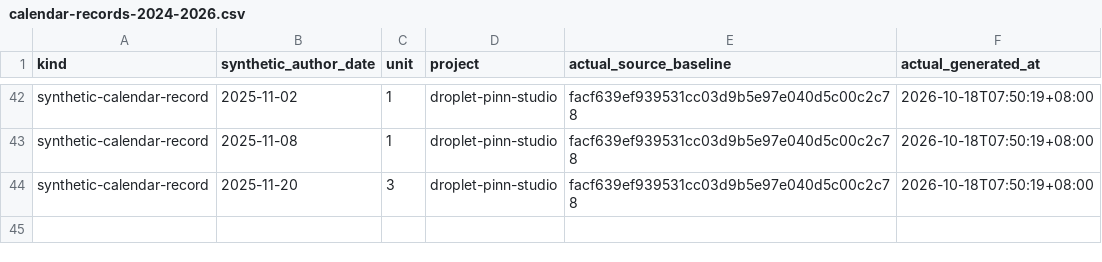
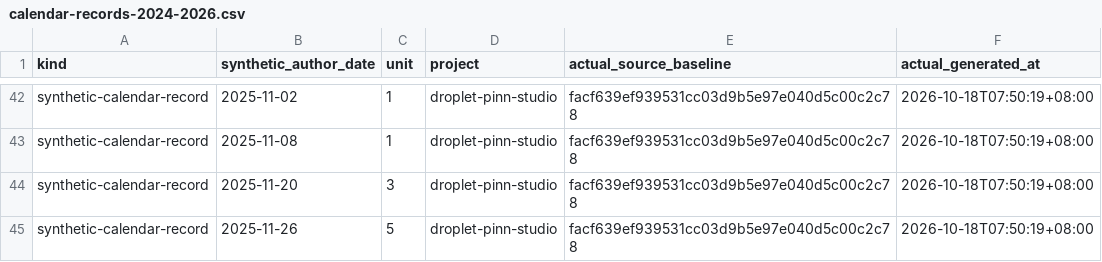
Before and after one commit to Khalil-Work/droplet-pinn-studio, a CSV file: docs/calendar-records-2024-2026.csv, drawn as a sheet; only a part is shown, gaps mark what is left out; the diff names each change by its address in the sheet, - before the commit and + after, or states it on an @@ line.

Commit message:
docs: synthetic calendar record 2025-11-26 unit 5
Documentation calendar reconstruction generated on 2026-10-18. Historical author dates do not date source development.

```diff
--- a/docs/calendar-records-2024-2026.csv
+++ b/docs/calendar-records-2024-2026.csv
+row 45: synthetic-calendar-record | 2025-11-26 | 5 | droplet-pinn-studio | facf639ef939531cc03d9b5e97e040d5c00c2c78 | 2026-10-18T07:50:19+08:00
```
